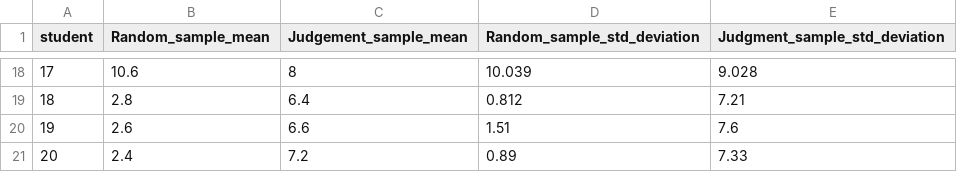
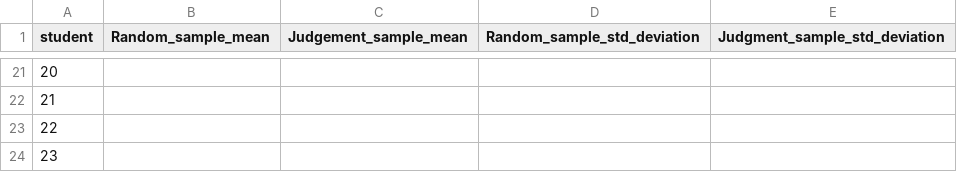
Before and after one commit to Shanlearning/Stat-201-teaching, a CSV file: Lab1/Tuesday_class.csv, drawn as a sheet; only a part is shown, gaps mark what is left out; addresses are those after the commit; the diff covers the shown part only; the diff names each change by its address in the sheet, - before the commit and + after, or states it on an @@ line.

Commit message:
Add files via upload

```diff
--- a/Lab1/Tuesday_class.csv
+++ b/Lab1/Tuesday_class.csv
@@ column A (student) renumbered from row 21 down @@
-B21 (Random_sample_mean): 10.6
+B21 (Random_sample_mean): (empty)
-C21 (Judgement_sample_mean): 8
+C21 (Judgement_sample_mean): (empty)
-D21 (Random_sample_std_deviation): 10.039
+D21 (Random_sample_std_deviation): (empty)
-E21 (Judgment_sample_std_deviation): 9.028
+E21 (Judgment_sample_std_deviation): (empty)
-B22 (Random_sample_mean): 2.8
+B22 (Random_sample_mean): (empty)
-C22 (Judgement_sample_mean): 6.4
+C22 (Judgement_sample_mean): (empty)
-D22 (Random_sample_std_deviation): 0.812
+D22 (Random_sample_std_deviation): (empty)
-E22 (Judgment_sample_std_deviation): 7.21
+E22 (Judgment_sample_std_deviation): (empty)
-B23 (Random_sample_mean): 2.6
+B23 (Random_sample_mean): (empty)
-C23 (Judgement_sample_mean): 6.6
+C23 (Judgement_sample_mean): (empty)
-D23 (Random_sample_std_deviation): 1.51
+D23 (Random_sample_std_deviation): (empty)
-E23 (Judgment_sample_std_deviation): 7.6
+E23 (Judgment_sample_std_deviation): (empty)
-B24 (Random_sample_mean): 2.4
+B24 (Random_sample_mean): (empty)
-C24 (Judgement_sample_mean): 7.2
+C24 (Judgement_sample_mean): (empty)
-D24 (Random_sample_std_deviation): 0.89
+D24 (Random_sample_std_deviation): (empty)
-E24 (Judgment_sample_std_deviation): 7.33
+E24 (Judgment_sample_std_deviation): (empty)
```
Also changed, not shown: 19 added rows and 16 removed rows elsewhere in this file.
